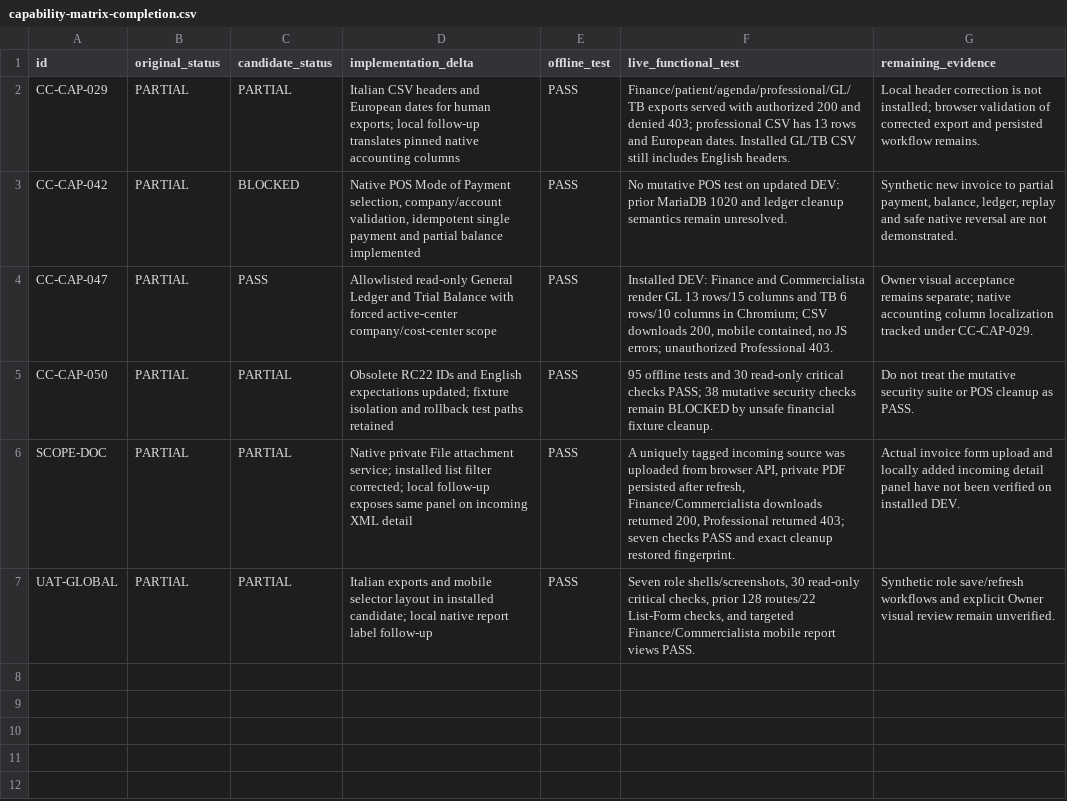
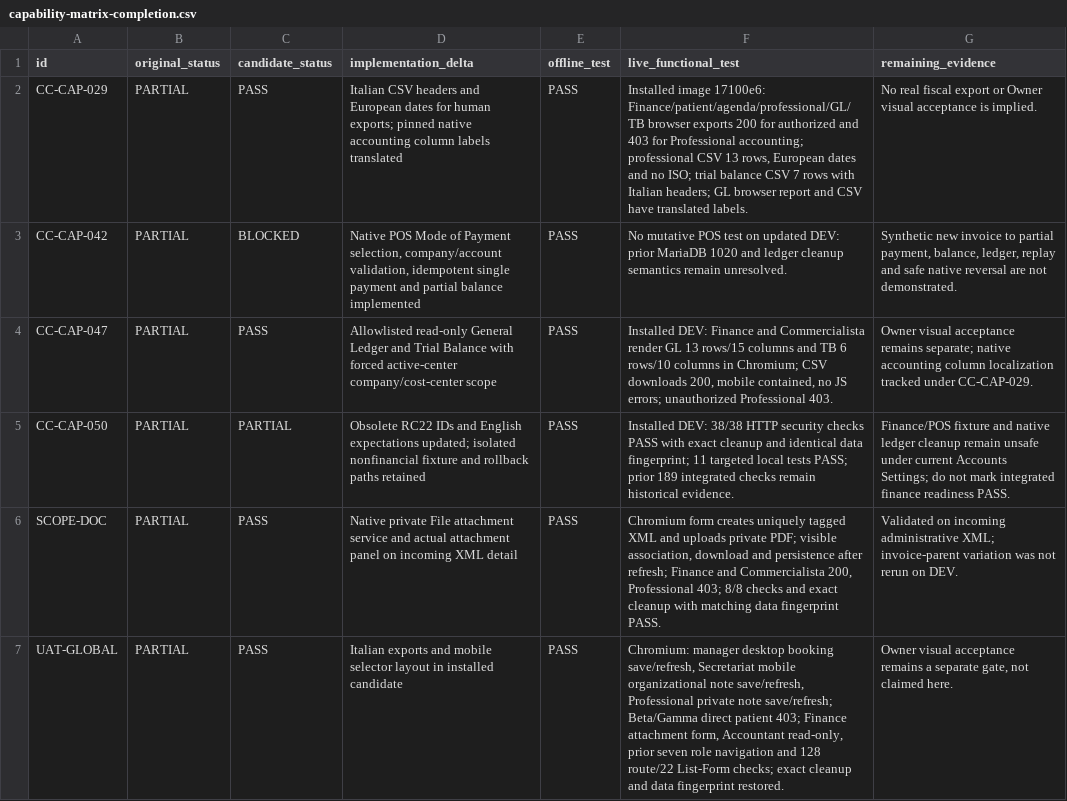
Before and after one commit to 2008hitch-afk/centrochange_core, a CSV file: docs/evidence/mvp-functional-audit/capability-matrix-completion.csv, drawn as a sheet.

Commit message:
test(mvp): verify remaining DEV-first capabilities and record evidence

```diff
--- a/docs/evidence/mvp-functional-audit/capability-matrix-completion.csv
+++ b/docs/evidence/mvp-functional-audit/capability-matrix-completion.csv
@@ -1,7 +1,7 @@
 id,original_status,candidate_status,implementation_delta,offline_test,live_functional_test,remaining_evidence
-CC-CAP-029,PARTIAL,PARTIAL,"Italian CSV headers and European dates for human exports; local follow-up translates pinned native accounting columns",PASS,"Finance/patient/agenda/professional/GL/TB exports served with authorized 200 and denied 403; professional CSV has 13 rows and European dates. Installed GL/TB CSV still includes English headers.","Local header correction is not installed; browser validation of corrected export and persisted workflow remains."
+CC-CAP-029,PARTIAL,PASS,"Italian CSV headers and European dates for human exports; pinned native accounting column labels translated",PASS,"Installed image 17100e6: Finance/patient/agenda/professional/GL/TB browser exports 200 for authorized and 403 for Professional accounting; professional CSV 13 rows, European dates and no ISO; trial balance CSV 7 rows with Italian headers; GL browser report and CSV have translated labels.","No real fiscal export or Owner visual acceptance is implied."
 CC-CAP-042,PARTIAL,BLOCKED,"Native POS Mode of Payment selection, company/account validation, idempotent single payment and partial balance implemented",PASS,"No mutative POS test on updated DEV: prior MariaDB 1020 and ledger cleanup semantics remain unresolved.","Synthetic new invoice to partial payment, balance, ledger, replay and safe native reversal are not demonstrated."
 CC-CAP-047,PARTIAL,PASS,"Allowlisted read-only General Ledger and Trial Balance with forced active-center company/cost-center scope",PASS,"Installed DEV: Finance and Commercialista render GL 13 rows/15 columns and TB 6 rows/10 columns in Chromium; CSV downloads 200, mobile contained, no JS errors; unauthorized Professional 403.","Owner visual acceptance remains separate; native accounting column localization tracked under CC-CAP-029."
-CC-CAP-050,PARTIAL,PARTIAL,"Obsolete RC22 IDs and English expectations updated; fixture isolation and rollback test paths retained",PASS,"95 offline tests and 30 read-only critical checks PASS; 38 mutative security checks remain BLOCKED by unsafe financial fixture cleanup.","Do not treat the mutative security suite or POS cleanup as PASS."
-SCOPE-DOC,PARTIAL,PARTIAL,"Native private File attachment service; installed list filter corrected; local follow-up exposes same panel on incoming XML detail",PASS,"A uniquely tagged incoming source was uploaded from browser API, private PDF persisted after refresh, Finance/Commercialista downloads returned 200, Professional returned 403; seven checks PASS and exact cleanup restored fingerprint.","Actual invoice form upload and locally added incoming detail panel have not been verified on installed DEV."
-UAT-GLOBAL,PARTIAL,PARTIAL,"Italian exports and mobile selector layout in installed candidate; local native report label follow-up",PASS,"Seven role shells/screenshots, 30 read-only critical checks, prior 128 routes/22 List-Form checks, and targeted Finance/Commercialista mobile report views PASS.","Synthetic role save/refresh workflows and explicit Owner visual review remain unverified."
+CC-CAP-050,PARTIAL,PARTIAL,"Obsolete RC22 IDs and English expectations updated; isolated nonfinancial fixture and rollback paths retained",PASS,"Installed DEV: 38/38 HTTP security checks PASS with exact cleanup and identical data fingerprint; 11 targeted local tests PASS; prior 189 integrated checks remain historical evidence.","Finance/POS fixture and native ledger cleanup remain unsafe under current Accounts Settings; do not mark integrated finance readiness PASS."
+SCOPE-DOC,PARTIAL,PASS,"Native private File attachment service and actual attachment panel on incoming XML detail",PASS,"Chromium form creates uniquely tagged XML and uploads private PDF; visible association, download and persistence after refresh; Finance and Commercialista 200, Professional 403; 8/8 checks and exact cleanup with matching data fingerprint PASS.","Validated on incoming administrative XML; invoice-parent variation was not rerun on DEV."
+UAT-GLOBAL,PARTIAL,PASS,"Italian exports and mobile selector layout in installed candidate",PASS,"Chromium: manager desktop booking save/refresh, Secretariat mobile organizational note save/refresh, Professional private note save/refresh; Beta/Gamma direct patient 403; Finance attachment form, Accountant read-only, prior seven role navigation and 128 route/22 List-Form checks; exact cleanup and data fingerprint restored.","Owner visual acceptance remains a separate gate, not claimed here."
```
Also changed, not shown: 8 other files.
